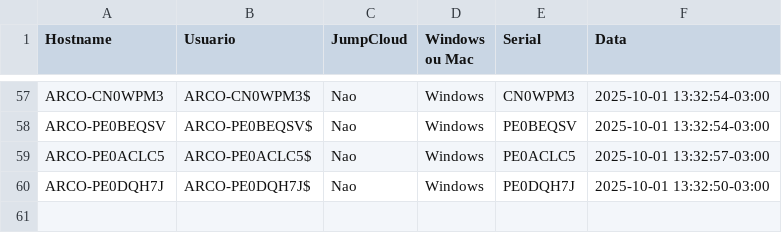
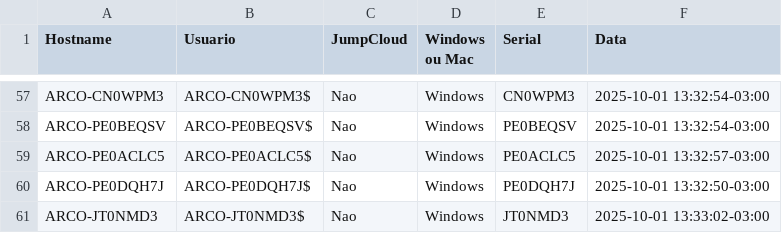
Before and after one commit to lucasldantas/scripts-public, a CSV file: session_logs.csv, drawn as a sheet; only a part is shown, gaps mark what is left out.

Commit message:
session_logs: append (Windows)

```diff
--- a/session_logs.csv
+++ b/session_logs.csv
@@ -60 +60,2 @@ ARCO-PE0ACLC5,ARCO-PE0ACLC5$,Nao,Windows,PE0ACLC5,2025-10-01 13:32:57-03:00
 ARCO-PE0DQH7J,ARCO-PE0DQH7J$,Nao,Windows,PE0DQH7J,2025-10-01 13:32:50-03:00
+ARCO-JT0NMD3,ARCO-JT0NMD3$,Nao,Windows,JT0NMD3,2025-10-01 13:33:02-03:00
```
